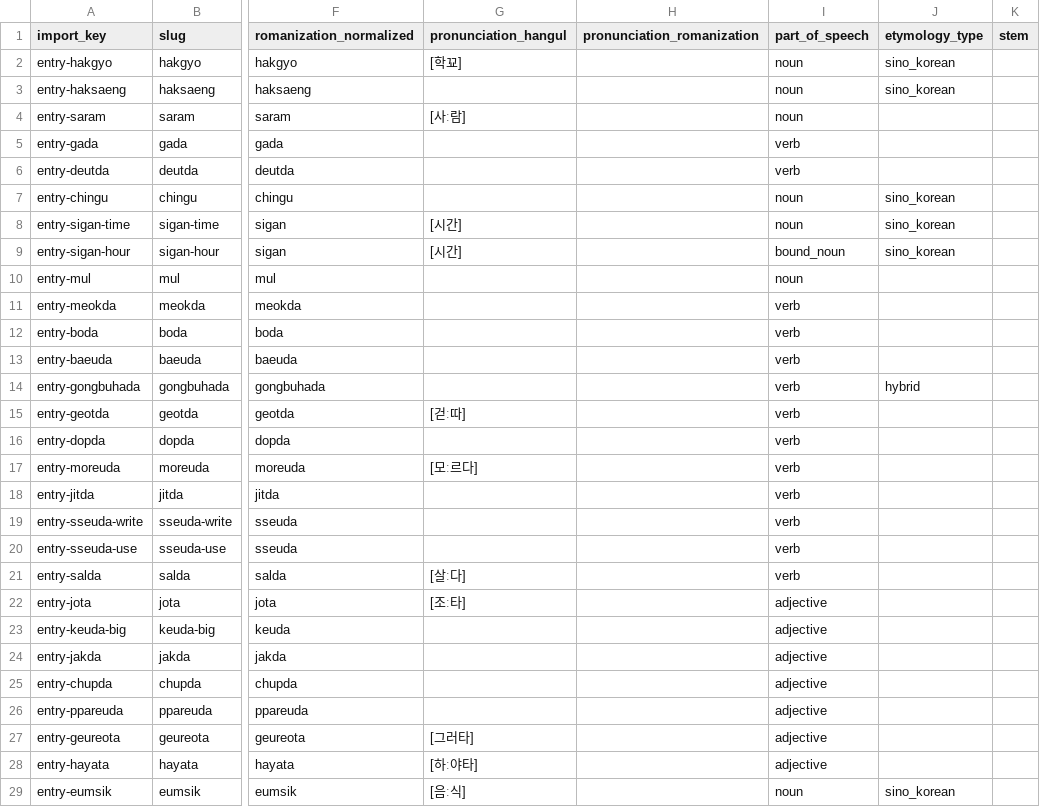
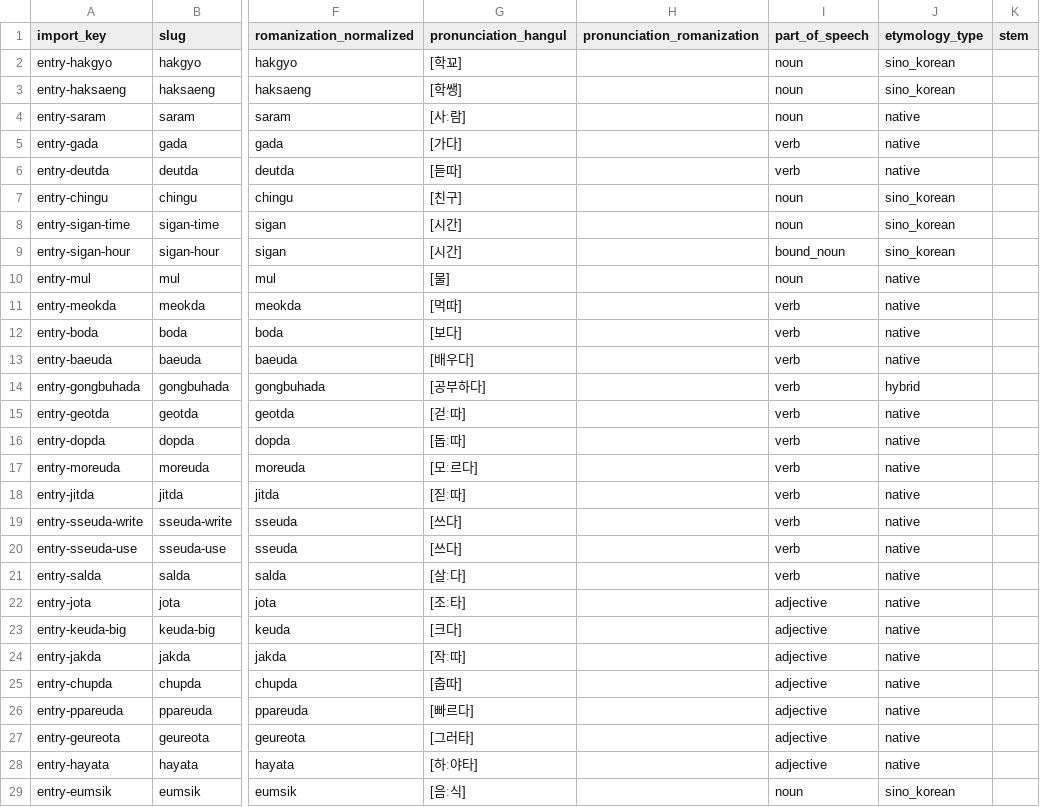
Before and after one commit to ahhhhhhhhhh-cpu/korean-reference, a CSV file: data/pilot/entry/entries.csv, drawn as a sheet; only a part is shown, gaps mark what is left out; the diff covers the shown part only; the diff names each change by its address in the sheet, - before the commit and + after, or states it on an @@ line.

```diff
--- a/data/pilot/entry/entries.csv
+++ b/data/pilot/entry/entries.csv
-G3 (pronunciation_hangul): (empty)
+G3 (pronunciation_hangul): [학쌩]
-J4:J6 (etymology_type): (empty)
+J4:J6 (etymology_type): native
-G5 (pronunciation_hangul): (empty)
+G5 (pronunciation_hangul): [가다]
-G6 (pronunciation_hangul): (empty)
+G6 (pronunciation_hangul): [듣따]
-G7 (pronunciation_hangul): (empty)
+G7 (pronunciation_hangul): [친구]
-G10 (pronunciation_hangul): (empty)
+G10 (pronunciation_hangul): [물]
-J10:J13 (etymology_type): (empty)
+J10:J13 (etymology_type): native
-G11 (pronunciation_hangul): (empty)
+G11 (pronunciation_hangul): [먹따]
-G12 (pronunciation_hangul): (empty)
+G12 (pronunciation_hangul): [보다]
-G13 (pronunciation_hangul): (empty)
+G13 (pronunciation_hangul): [배우다]
-G14 (pronunciation_hangul): (empty)
+G14 (pronunciation_hangul): [공부하다]
-J15:J28 (etymology_type): (empty)
+J15:J28 (etymology_type): native
-G16 (pronunciation_hangul): (empty)
+G16 (pronunciation_hangul): [돕ː따]
-G18 (pronunciation_hangul): (empty)
+G18 (pronunciation_hangul): [짇ː따]
-G19:G20 (pronunciation_hangul): (empty)
+G19:G20 (pronunciation_hangul): [쓰다]
-G23 (pronunciation_hangul): (empty)
+G23 (pronunciation_hangul): [크다]
-G24 (pronunciation_hangul): (empty)
+G24 (pronunciation_hangul): [작ː따]
-G25 (pronunciation_hangul): (empty)
+G25 (pronunciation_hangul): [춥따]
-G26 (pronunciation_hangul): (empty)
+G26 (pronunciation_hangul): [빠르다]
```
Also changed, not shown: 6 edited cells elsewhere in this file, 2 other files.
